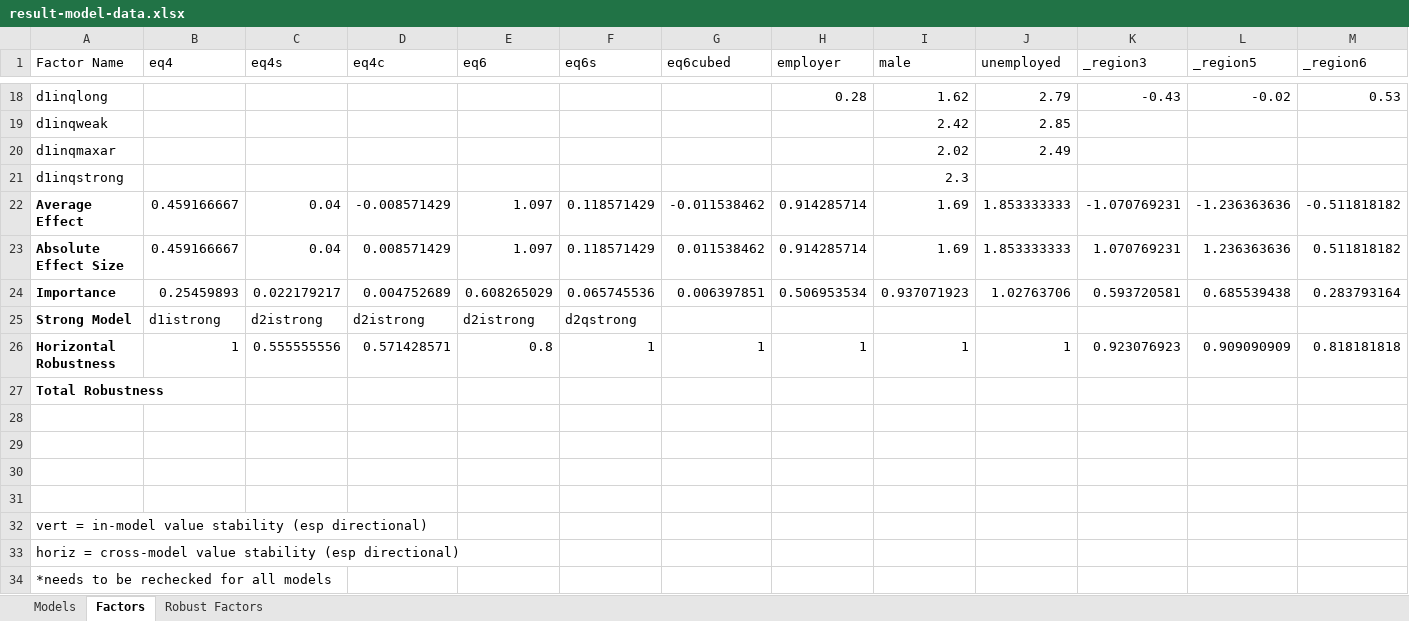
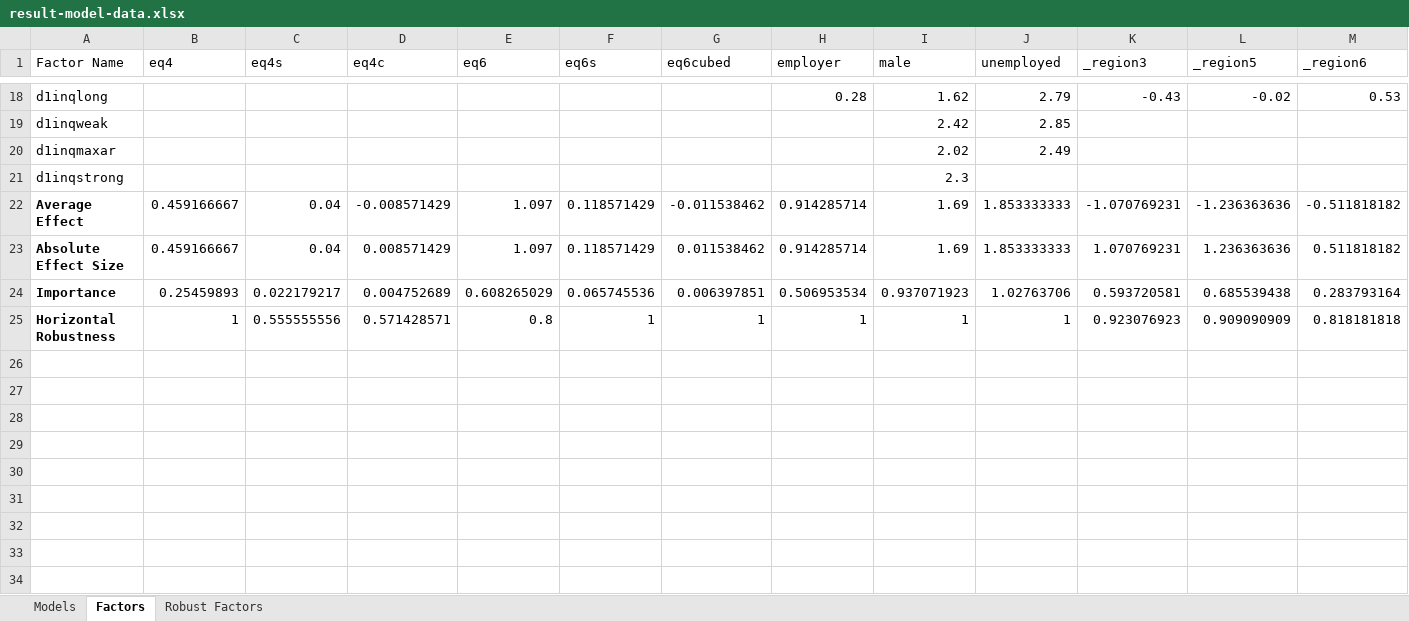
Before and after one commit to Vandivier/data-science-practice, an Excel workbook: stata/udacity-exploratory-analysis/result-model-data.xlsx, sheet Factors, drawn as a sheet; only a part is shown, gaps mark what is left out; values as stored, in another font and other column widths than the file's, no borders; rows hold the shown columns only; the diff names each change by its address in the sheet, - before the commit and + after, or states it on an @@ line.

```diff
--- a/stata/udacity-exploratory-analysis/result-model-data.xlsx (sheet Factors)
+++ b/stata/udacity-exploratory-analysis/result-model-data.xlsx (sheet Factors)
-row 25: Strong Model | d1istrong | d2istrong | d2istrong | d2istrong | d2qstrong
-row 27: Total Robustness
-row 28: (empty)
-row 29: (empty)
-row 30: (empty)
-row 31: (empty)
-row 32: vert = in-model value stability (esp directional)
-row 33: horiz = cross-model value stability (esp directional)
-row 34: *needs to be rechecked for all models
```
Also changed, not shown: sheet Robust Factors, formulas that keep their value, 1 other file.
